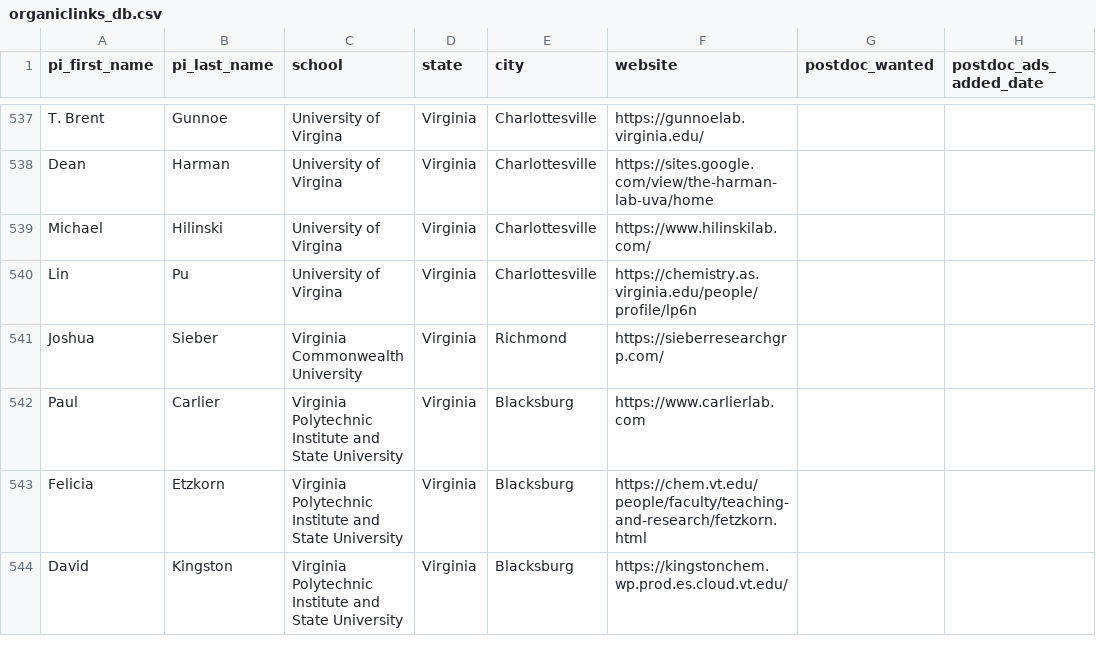
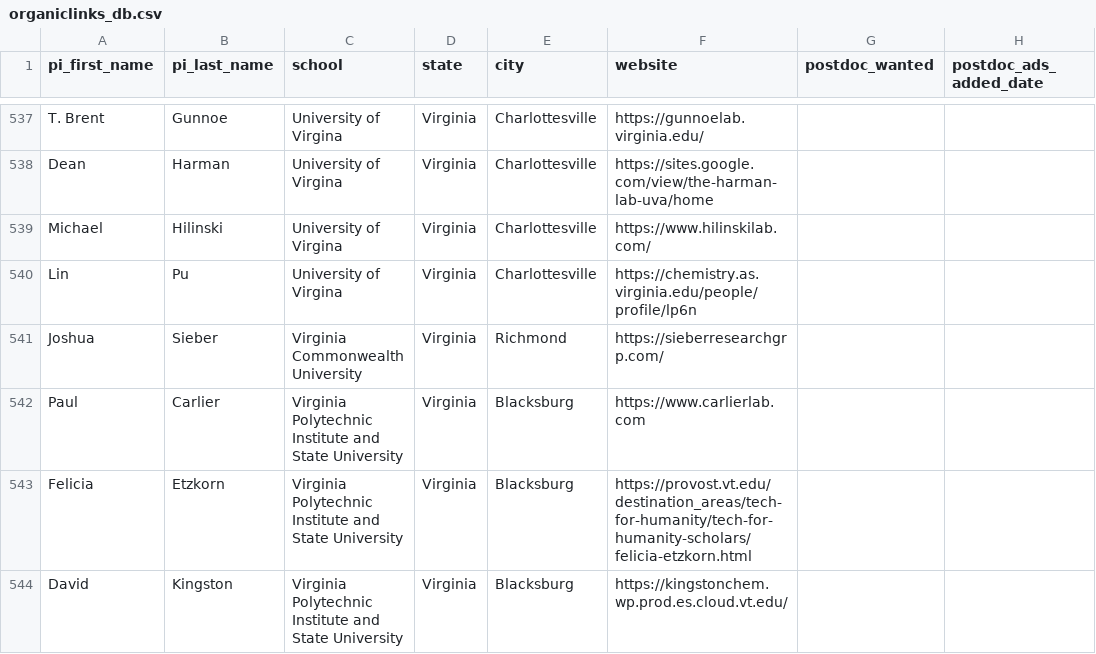
Before and after one commit to khoivan88/organiclinks-v2, a CSV file: data/organiclinks_db.csv, drawn as a sheet; only a part is shown, gaps mark what is left out; the diff covers the shown part only; the diff names each change by its address in the sheet, - before the commit and + after, or states it on an @@ line.

```diff
--- a/data/organiclinks_db.csv
+++ b/data/organiclinks_db.csv
-F543 (website): https://chem.vt.edu/people/faculty/teaching-and-research/fetzkorn.html
+F543 (website): https://provost.vt.edu/destination_areas/tech-for-humanity/tech-for-humanity-scholars/felicia-etzkorn.html
```
Also changed, not shown: 34 edited cells elsewhere in this file.
